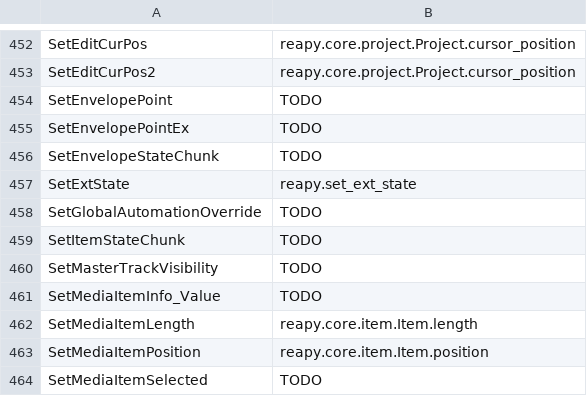
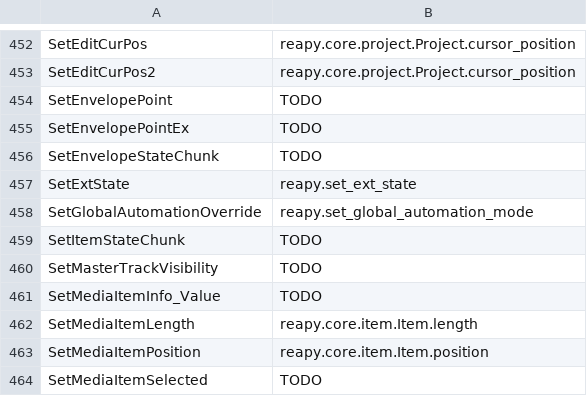
Before and after one commit to RomeoDespres/reapy, a CSV file: docs/api.csv, drawn as a sheet; only a part is shown, gaps mark what is left out.

Commit message:
Add set_global_automation_mode

```diff
--- a/docs/api.csv
+++ b/docs/api.csv
@@ -457,3 +457,3 @@ SetEnvelopeStateChunk,TODO
 SetExtState,reapy.set_ext_state
-SetGlobalAutomationOverride,TODO
+SetGlobalAutomationOverride,reapy.set_global_automation_mode
 SetItemStateChunk,TODO
```
Also changed, not shown: 1 other file.
